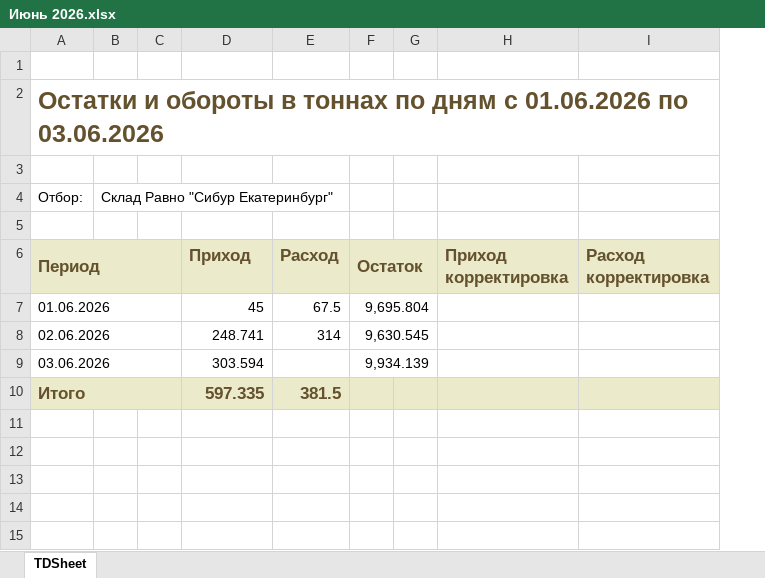
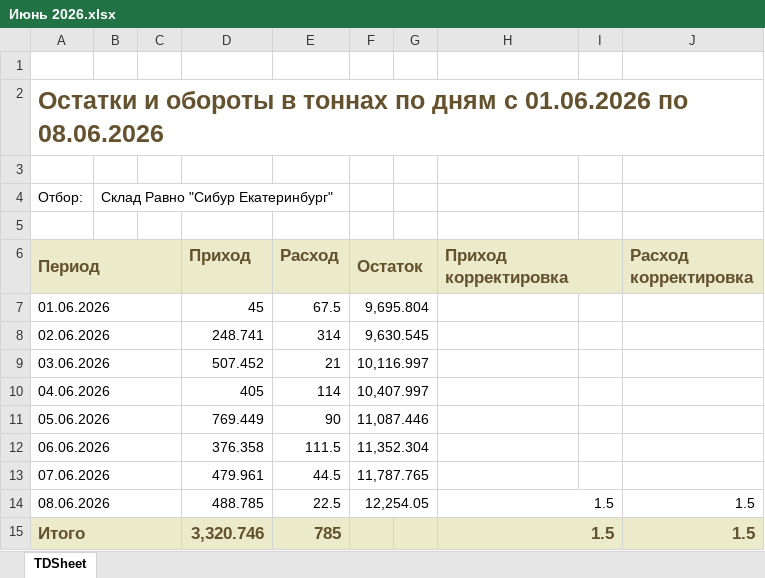
Before and after one commit to AntiChat1990/dtm_dashboard, an Excel workbook: dtm_dashboard/excel_data/keeping_prr/Екатеринбург/Июнь 2026.xlsx, sheet TDSheet, drawn as a sheet; values as stored, in another font and other column widths than the file's, no borders; charts and pictures not drawn; addresses are those after the commit; the diff names each change by its address in the sheet, - before the commit and + after, or states it on an @@ line.

```diff
--- a/dtm_dashboard/excel_data/keeping_prr/Екатеринбург/Июнь 2026.xlsx (sheet TDSheet)
+++ b/dtm_dashboard/excel_data/keeping_prr/Екатеринбург/Июнь 2026.xlsx (sheet TDSheet)
+column I, empty
-A2 (Период): …01.06.2026 по 03.06.2026
+A2 (Период): …01.06.2026 по 08.06.2026
+H6:I6 merged
-D9 (Приход): 303.594
+D9 (Приход): 507.452
-E9 (Расход): (empty)
+E9 (Расход): 21
-F9 (Остаток): 9,934.139
+F9 (Остаток): 10,116.997
+row 10: 04.06.2026 |  |  | 405 | 114 | 10,407.997
+row 11: 05.06.2026 |  |  | 769.449 | 90 | 11,087.446
+row 12: 06.06.2026 |  |  | 376.358 | 111.5 | 11,352.304
+row 13: 07.06.2026 |  |  | 479.961 | 44.5 | 11,787.765
+row 14: 08.06.2026 |  |  | 488.785 | 22.5 | 12,254.05 |  | 1.5 |  | 1.5
-D15 (Приход): 597.335
+D15 (Приход): 3,320.746
-E15 (Расход): 381.5
+E15 (Расход): 785
-H15 (Приход корректировка): (empty)
+H15 (Приход корректировка): 1.5
+H15:I15 merged
-J15 (Расход корректировка): (empty)
+J15 (Расход корректировка): 1.5
```
Also changed, not shown: dtm_dashboard/excel_data/keeping_prr/Баумана/Июнь 2026.xlsx, dtm_dashboard/excel_data/keeping_prr/Зеленодольск/Июнь 2026.xlsx, 8 other files.
